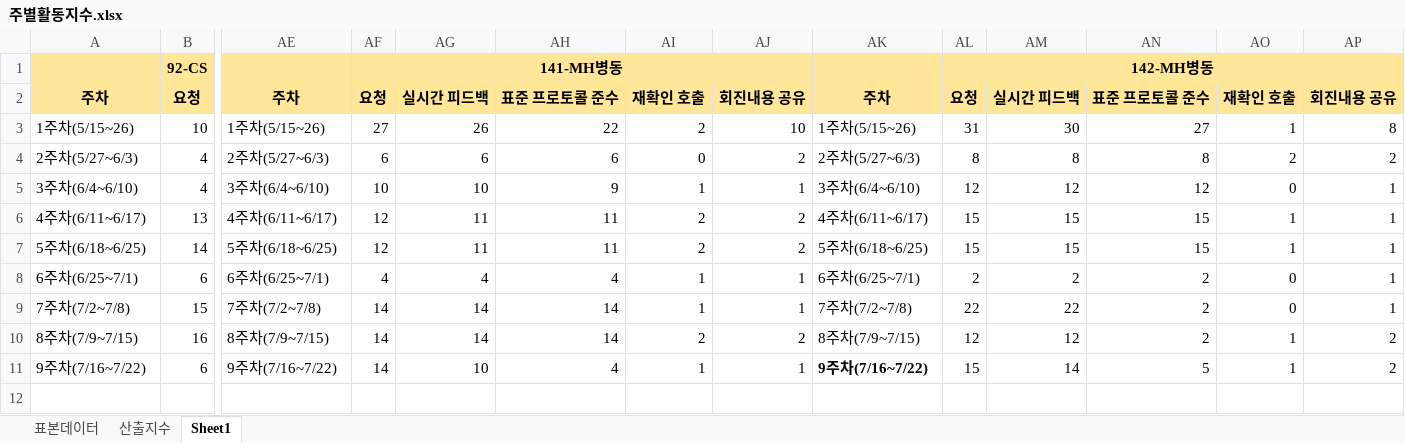
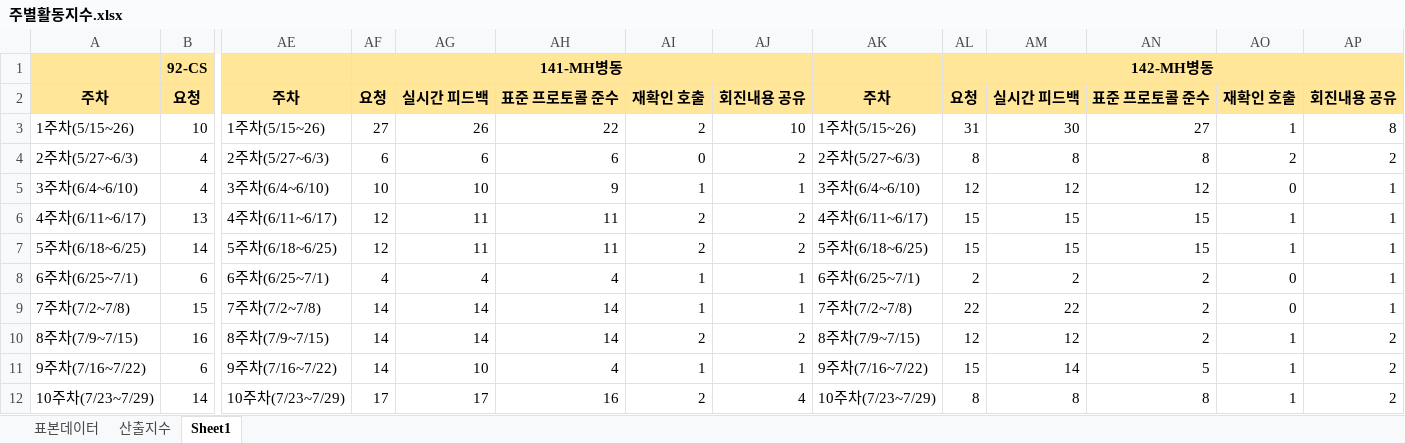
Before and after one commit to SCHCAQI/2026-QI, an Excel workbook: documents/지표/주별활동지수.xlsx, sheet Sheet1, drawn as a sheet; only a part is shown, gaps mark what is left out; values as stored, in another font and other column widths than the file's, no borders; charts and pictures not drawn; rows hold the shown columns only; the diff names each change by its address in the sheet, - before the commit and + after, or states it on an @@ line.

```diff
--- a/documents/지표/주별활동지수.xlsx (sheet Sheet1)
+++ b/documents/지표/주별활동지수.xlsx (sheet Sheet1)
-AK11 bold: on
+AK11 bold: off
+row 12: 10주차(7/23~7/29) | 14 | 10주차(7/23~7/29) | 17 | 17 | 16 | 2 | 4 | 10주차(7/23~7/29) | 8 | 8 | 8 | 1 | 2
```
Also changed, not shown: charts or pictures, 17 other files.
